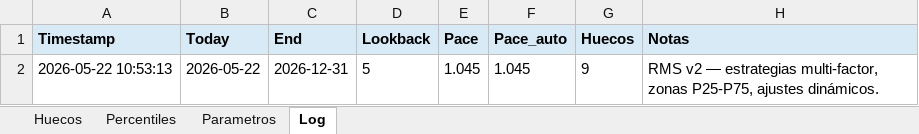
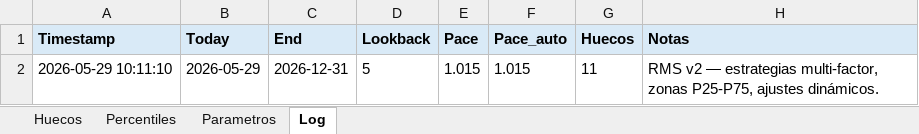
Before and after one commit to pochettino73/csj-airbnb, an Excel workbook: output/pricing_output.xlsx, sheet Log, drawn as a sheet; values as stored, in another font and other column widths than the file's, no borders; the diff names each change by its address in the sheet, - before the commit and + after, or states it on an @@ line.

```diff
--- a/output/pricing_output.xlsx (sheet Log)
+++ b/output/pricing_output.xlsx (sheet Log)
-A2 (Timestamp): 2026-05-22 10:53:13
+A2 (Timestamp): 2026-05-29 10:11:10
-B2 (Today): 2026-05-22
+B2 (Today): 2026-05-29
-E2 (Pace): 1.045
+E2 (Pace): 1.015
-F2 (Pace_auto): 1.045
+F2 (Pace_auto): 1.015
-G2 (Huecos): 9
+G2 (Huecos): 11
```
Also changed, not shown: sheet Huecos, sheet Percentiles, sheet Parametros, 2 other files.
